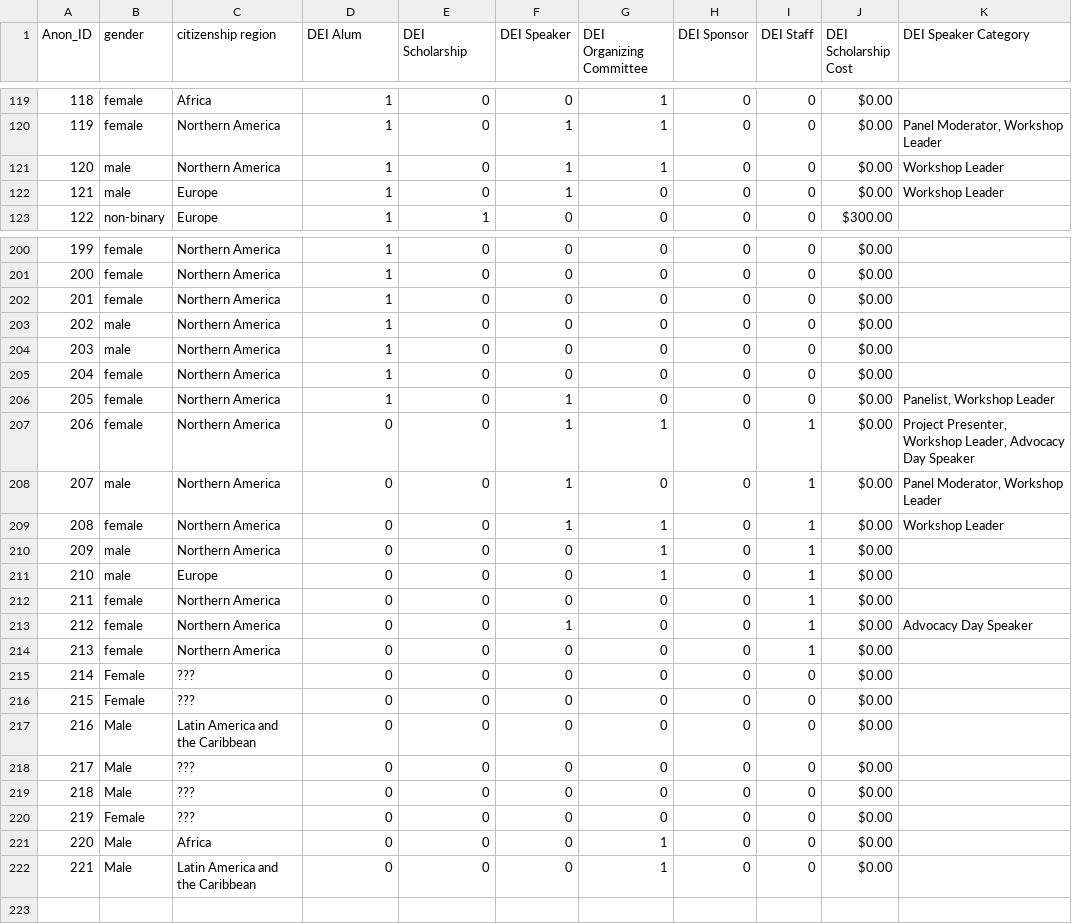
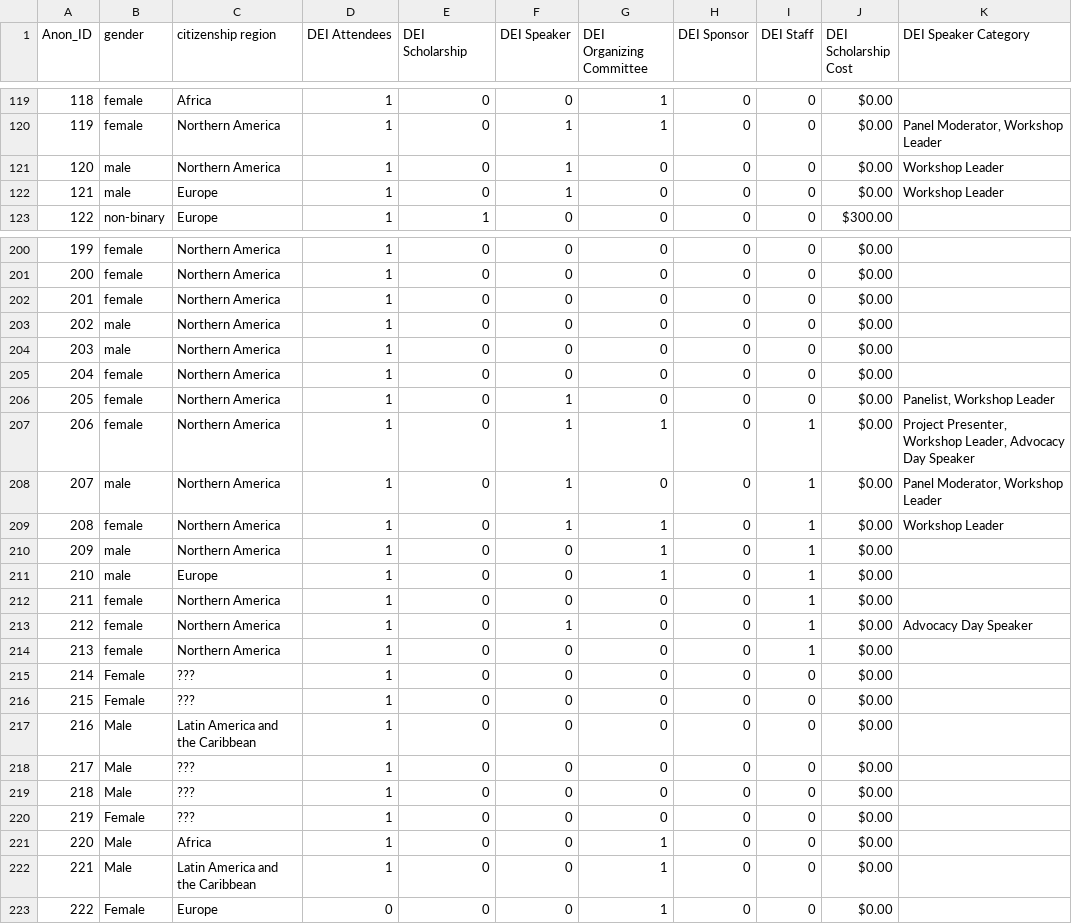
Before and after one commit to sparcopen/opencon-dei-report, a CSV file: OpenCon Open Data Sets 2014-2016/OpenCon 2016 Attendees – Anonymized - Data (1).csv (was OpenCon Open Data Sets 2014-2016/OpenCon 2016 Attendees – Anonymized - Data.csv), drawn as a sheet; only a part is shown, gaps mark what is left out; the diff covers the shown part only.

```diff
--- a/OpenCon Open Data Sets 2014-2016/OpenCon 2016 Attendees – Anonymized - Data.csv
+++ b/OpenCon Open Data Sets 2014-2016/OpenCon 2016 Attendees – Anonymized - Data (1).csv
@@ -1 +1 @@
-Anon_ID,gender,citizenship region,DEI Alum,DEI Scholarship,DEI Speaker,DEI Organizing Committee,DEI Sponsor,DEI Staff,DEI Scholarship Cost,DEI Speaker Category
+Anon_ID,gender,citizenship region,DEI Attendees,DEI Scholarship,DEI Speaker,DEI Organizing Committee,DEI Sponsor,DEI Staff,DEI Scholarship Cost,DEI Speaker Category
@@ -120,3 +120,3 @@ Anon_ID,gender,citizenship region,DEI Alum,DEI Scholarship,DEI Speaker,DEI Organ
 119,female,Northern America,1,0,1,1,0,0,$0.00,"Panel Moderator, Workshop Leader"
-120,male,Northern America,1,0,1,1,0,0,$0.00,Workshop Leader
+120,male,Northern America,1,0,1,0,0,0,$0.00,Workshop Leader
 121,male,Europe,1,0,1,0,0,0,$0.00,Workshop Leader
@@ -206,17 +206,18 @@ Anon_ID,gender,citizenship region,DEI Alum,DEI Scholarship,DEI Speaker,DEI Organ
 205,female,Northern America,1,0,1,0,0,0,$0.00,"Panelist, Workshop Leader"
-206,female,Northern America,0,0,1,1,0,1,$0.00,"Project Presenter, Workshop Leader, Advocacy Day Speaker"
-207,male,Northern America,0,0,1,0,0,1,$0.00,"Panel Moderator, Workshop Leader"
-208,female,Northern America,0,0,1,1,0,1,$0.00,Workshop Leader
-209,male,Northern America,0,0,0,1,0,1,$0.00,
-210,male,Europe,0,0,0,1,0,1,$0.00,
-211,female,Northern America,0,0,0,0,0,1,$0.00,
-212,female,Northern America,0,0,1,0,0,1,$0.00,Advocacy Day Speaker
-213,female,Northern America,0,0,0,0,0,1,$0.00,
-214,Female,???,0,0,0,0,0,0,$0.00,
-215,Female,???,0,0,0,0,0,0,$0.00,
-216,Male,Latin America and the Caribbean,0,0,0,0,0,0,$0.00,
-217,Male,???,0,0,0,0,0,0,$0.00,
-218,Male,???,0,0,0,0,0,0,$0.00,
-219,Female,???,0,0,0,0,0,0,$0.00,
-220,Male,Africa,0,0,0,1,0,0,$0.00,
-221,Male,Latin America and the Caribbean,0,0,0,1,0,0,$0.00,
+206,female,Northern America,1,0,1,1,0,1,$0.00,"Project Presenter, Workshop Leader, Advocacy Day Speaker"
+207,male,Northern America,1,0,1,0,0,1,$0.00,"Panel Moderator, Workshop Leader"
+208,female,Northern America,1,0,1,1,0,1,$0.00,Workshop Leader
+209,male,Northern America,1,0,0,1,0,1,$0.00,
+210,male,Europe,1,0,0,1,0,1,$0.00,
+211,female,Northern America,1,0,0,0,0,1,$0.00,
+212,female,Northern America,1,0,1,0,0,1,$0.00,Advocacy Day Speaker
+213,female,Northern America,1,0,0,0,0,1,$0.00,
+214,Female,???,1,0,0,0,0,0,$0.00,
+215,Female,???,1,0,0,0,0,0,$0.00,
+216,Male,Latin America and the Caribbean,1,0,0,0,0,0,$0.00,
+217,Male,???,1,0,0,0,0,0,$0.00,
+218,Male,???,1,0,0,0,0,0,$0.00,
+219,Female,???,1,0,0,0,0,0,$0.00,
+220,Male,Africa,1,0,0,1,0,0,$0.00,
+221,Male,Latin America and the Caribbean,1,0,0,1,0,0,$0.00,
+222,Female,Europe,0,0,0,1,0,0,$0.00,
```
Also changed, not shown: 22 edited cells elsewhere in this file, OpenCon Open Data Sets 2014-2016/OpenCon 2014 Attendees – Anonymized - Data (1).csv, OpenCon Open Data Sets 2014-2016/OpenCon 2015 Attendees – Anonymized - Data (1).csv, 4 other files.
